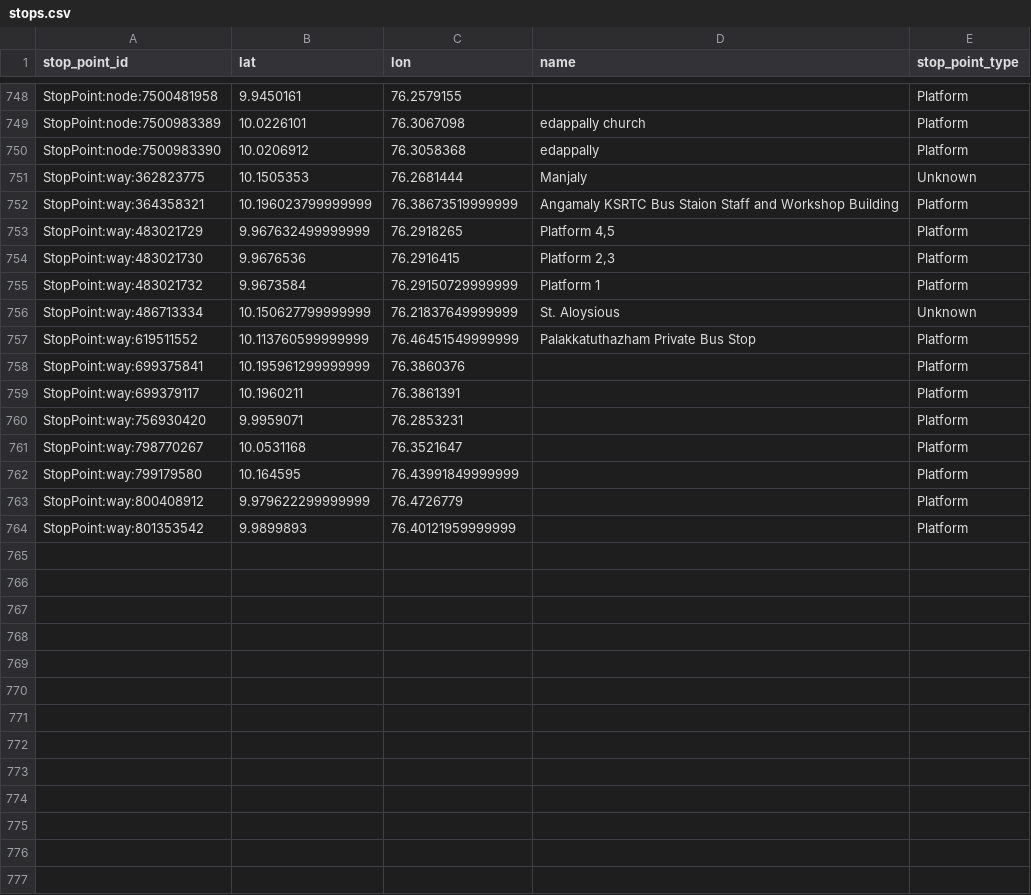
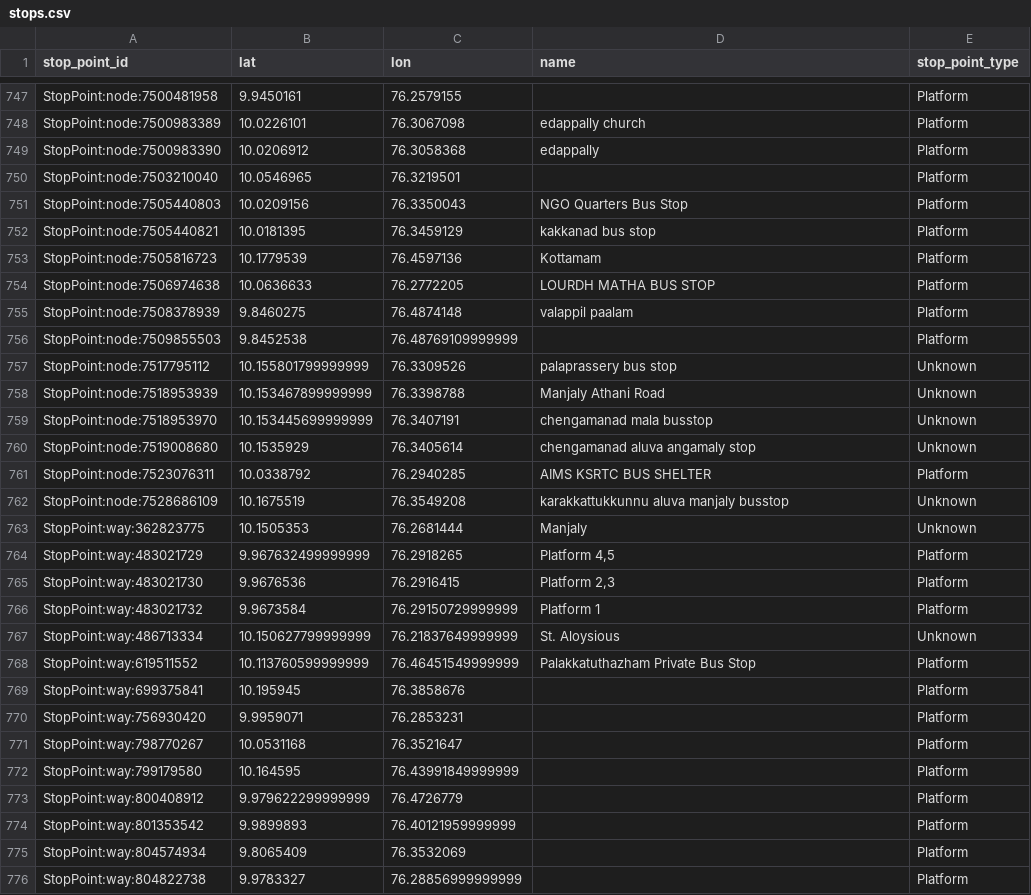
Before and after one commit to Jungle-Bus/KochiTransport_geom_ci, a CSV file: stops.csv, drawn as a sheet; only a part is shown, gaps mark what is left out; the diff covers the shown part only.

```diff
--- a/stops.csv
+++ b/stops.csv
@@ -750,4 +749,16 @@ StopPoint:node:7500983389,10.0226101,76.3067098,edappally church,Platform
 StopPoint:node:7500983390,10.0206912,76.3058368,edappally,Platform
+StopPoint:node:7503210040,10.0546965,76.3219501,,Platform
+StopPoint:node:7505440803,10.0209156,76.3350043,NGO Quarters Bus Stop,Platform
+StopPoint:node:7505440821,10.0181395,76.3459129,kakkanad bus stop,Platform
+StopPoint:node:7505816723,10.1779539,76.4597136,Kottamam,Platform
+StopPoint:node:7506974638,10.0636633,76.2772205,LOURDH MATHA BUS STOP,Platform
+StopPoint:node:7508378939,9.8460275,76.4874148,valappil paalam,Platform
+StopPoint:node:7509855503,9.8452538,76.48769109999999,,Platform
+StopPoint:node:7517795112,10.155801799999999,76.3309526,palaprassery bus stop,Unknown
+StopPoint:node:7518953939,10.153467899999999,76.3398788,Manjaly Athani Road,Unknown
+StopPoint:node:7518953970,10.153445699999999,76.3407191,chengamanad mala busstop,Unknown
+StopPoint:node:7519008680,10.1535929,76.3405614,chengamanad aluva angamaly stop,Unknown
+StopPoint:node:7523076311,10.0338792,76.2940285,AIMS KSRTC BUS SHELTER,Platform
+StopPoint:node:7528686109,10.1675519,76.3549208,karakkattukkunnu aluva manjaly busstop,Unknown
 StopPoint:way:362823775,10.1505353,76.2681444,Manjaly,Unknown
-StopPoint:way:364358321,10.196023799999999,76.38673519999999,Angamaly KSRTC Bus Staion Staff and Workshop Building,Platform
 StopPoint:way:483021729,9.967632499999999,76.2918265,"Platform 4,5",Platform
@@ -757,4 +768,3 @@ StopPoint:way:486713334,10.150627799999999,76.21837649999999,St. Aloysious,Unkno
 StopPoint:way:619511552,10.113760599999999,76.46451549999999,Palakkatuthazham Private Bus Stop,Platform
-StopPoint:way:699375841,10.195961299999999,76.3860376,,Platform
-StopPoint:way:699379117,10.1960211,76.3861391,,Platform
+StopPoint:way:699375841,10.195945,76.3858676,,Platform
 StopPoint:way:756930420,9.9959071,76.2853231,,Platform
@@ -764 +774,3 @@ StopPoint:way:800408912,9.979622299999999,76.4726779,,Platform
 StopPoint:way:801353542,9.9899893,76.40121959999999,,Platform
+StopPoint:way:804574934,9.8065409,76.3532069,,Platform
+StopPoint:way:804822738,9.9783327,76.28856999999999,,Platform
```
Also changed, not shown: 1 removed row and 23 edited cells elsewhere in this file, 2 other files.
